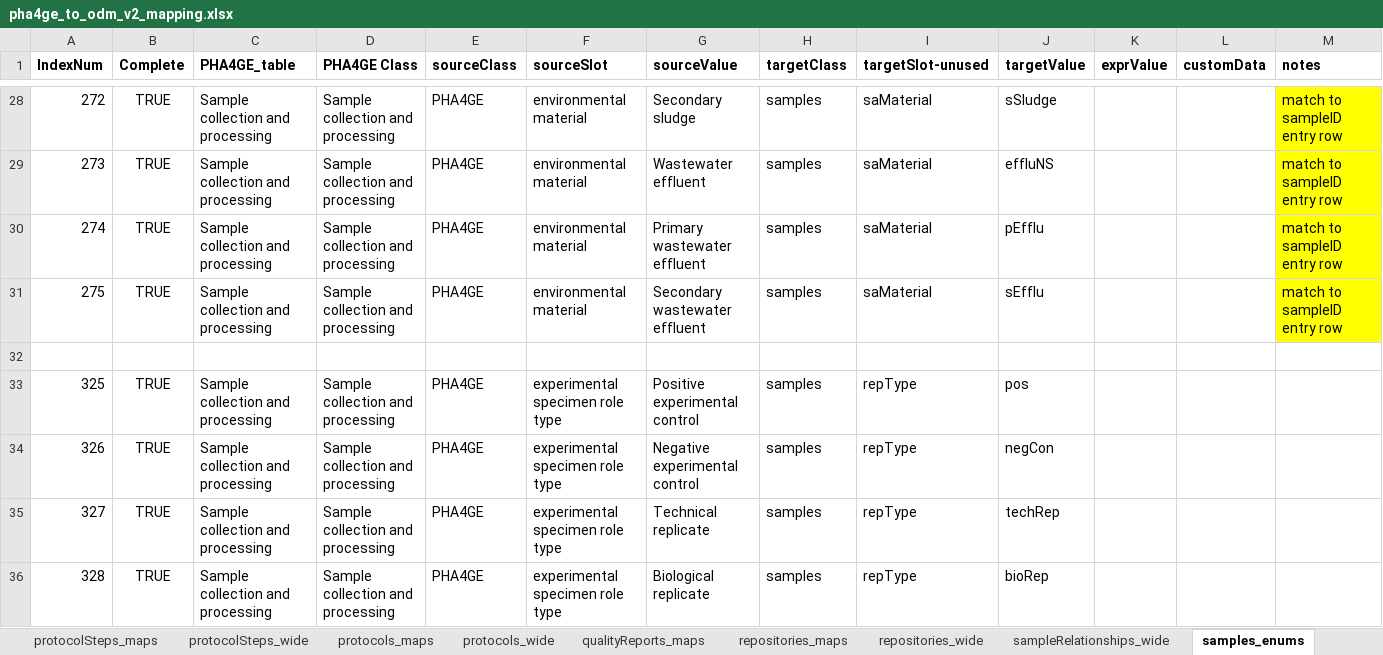
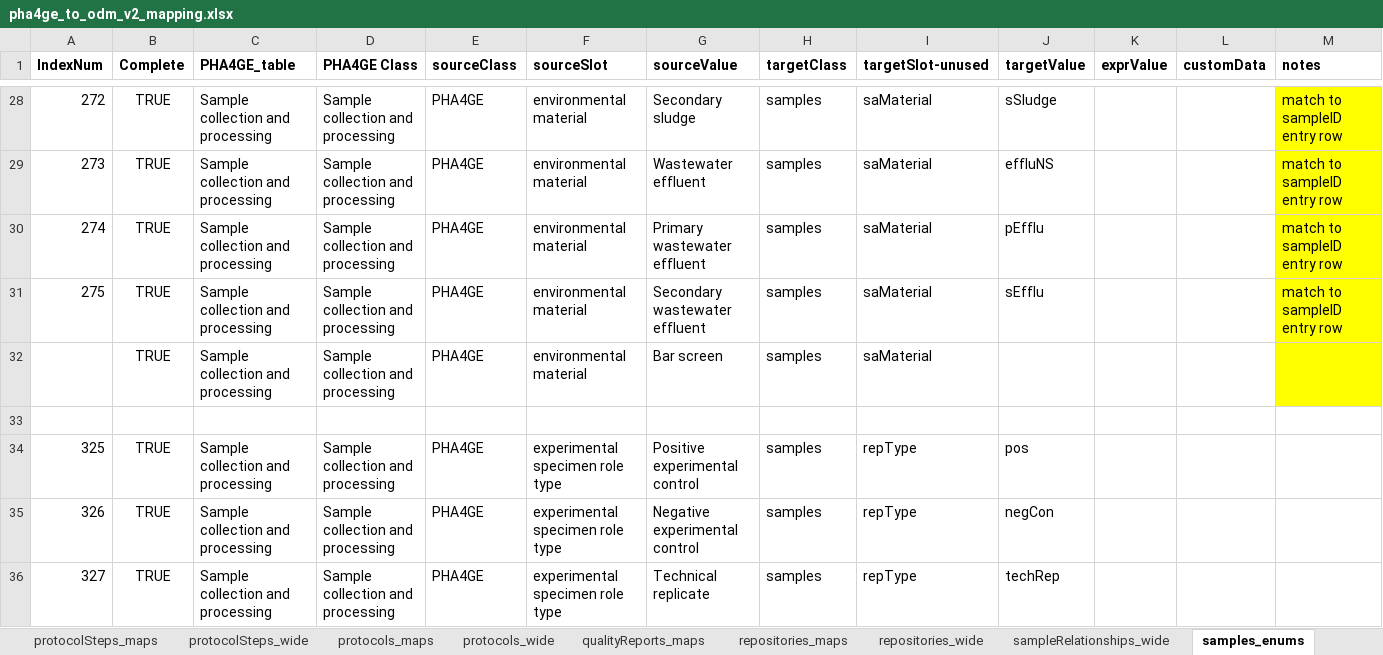
Before and after one commit to PHES-ODM/PHES-ODM-MapGenerator, an Excel workbook: odm_map_maker/data/mapping_config_files/pha4ge_to_odm_v2_mapping.xlsx, sheet samples_enums, drawn as a sheet; only a part is shown, gaps mark what is left out; the shorter side is filled out with more unchanged rows; values as stored, in another font and other column widths than the file's, no borders; rows hold the shown columns only; the diff names each change by its address in the sheet, - before the commit and + after, or states it on an @@ line.

```diff
--- a/odm_map_maker/data/mapping_config_files/pha4ge_to_odm_v2_mapping.xlsx (sheet samples_enums)
+++ b/odm_map_maker/data/mapping_config_files/pha4ge_to_odm_v2_mapping.xlsx (sheet samples_enums)
+row 32:  | TRUE | Sample collection and processing | Sample collection and processing | PHA4GE | environmental material | Bar screen | samples | saMaterial
```
Also changed, not shown: sheet sites_maps, other sheet tabs, formulas that keep their value, 5 other files.
